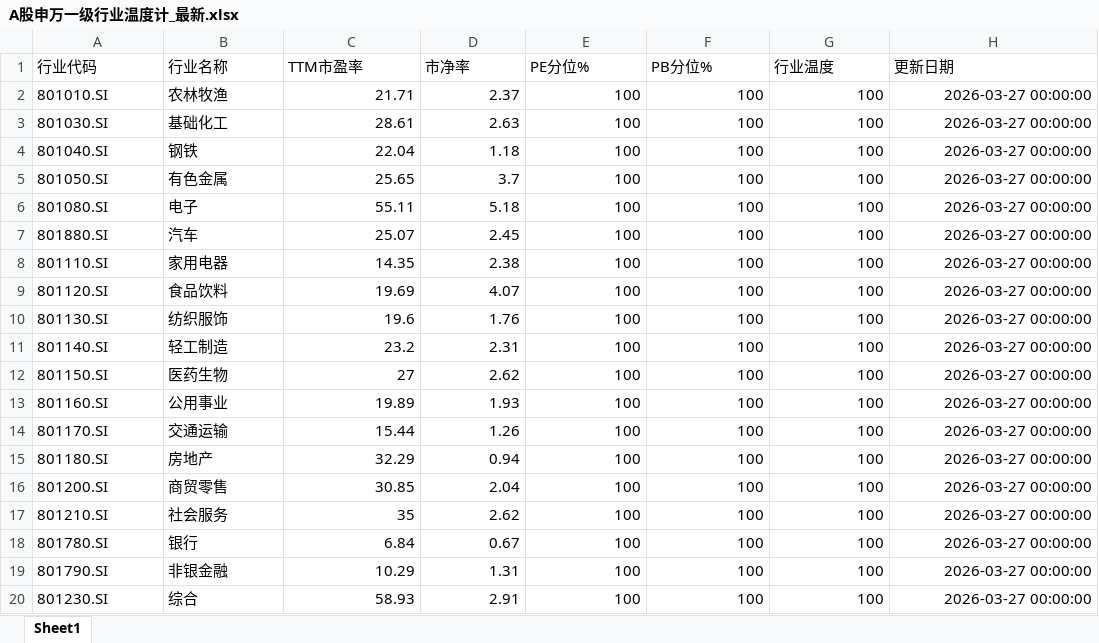
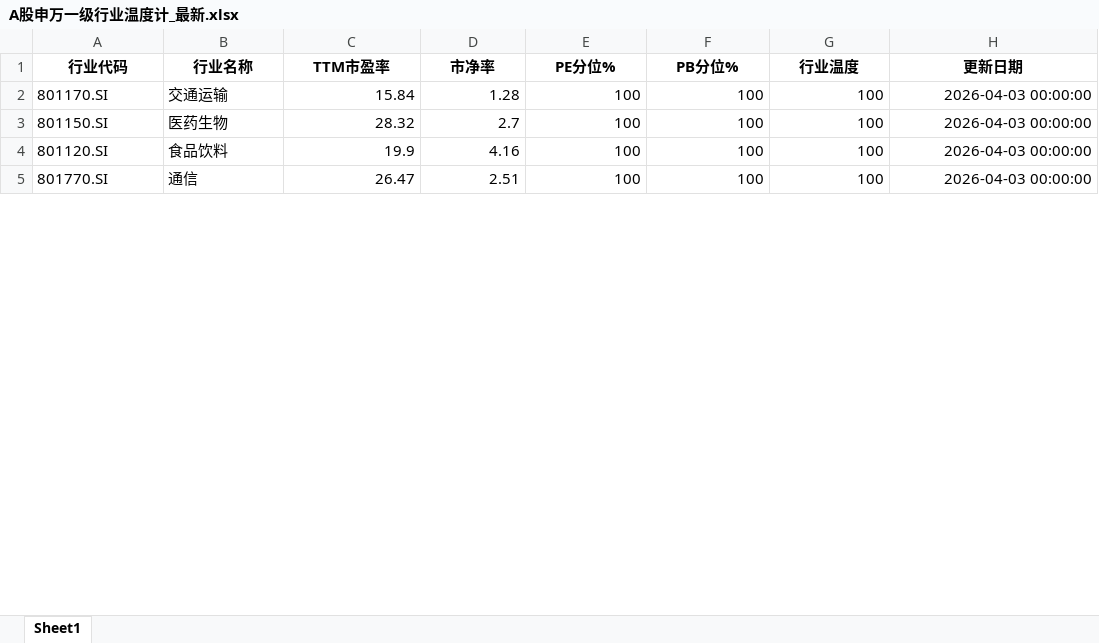
Before and after one commit to qimingqianxing/market-report, an Excel workbook: A股申万一级行业温度计_最新.xlsx, sheet Sheet1, drawn as a sheet; only a part is shown; values as stored, in another font and other column widths than the file's, no borders; removed rows and columns are numbered as before the commit, all else as after; the diff covers the shown part only; the diff names each change by its address in the sheet, - before the commit and + after, or states it on an @@ line.

```diff
--- a/A股申万一级行业温度计_最新.xlsx (sheet Sheet1)
+++ b/A股申万一级行业温度计_最新.xlsx (sheet Sheet1)
@@ A1:H1 bold: off → on, alignment: left → center @@
-A2 (行业代码): 801010.SI
+A2 (行业代码): 801170.SI
-B2 (行业名称): 农林牧渔
+B2 (行业名称): 交通运输
-C2 (TTM市盈率): 21.71
+C2 (TTM市盈率): 15.84
-D2 (市净率): 2.37
+D2 (市净率): 1.28
-H2 (更新日期): 2026-03-27 00:00:00
+H2 (更新日期): 2026-04-03 00:00:00
-row 3: 801030.SI | 基础化工 | 28.61 | 2.63 | 100 | 100 | 100 | 2026-03-27 00:00:00
-row 4: 801040.SI | 钢铁 | 22.04 | 1.18 | 100 | 100 | 100 | 2026-03-27 00:00:00
-row 5: 801050.SI | 有色金属 | 25.65 | 3.7 | 100 | 100 | 100 | 2026-03-27 00:00:00
-row 6: 801080.SI | 电子 | 55.11 | 5.18 | 100 | 100 | 100 | 2026-03-27 00:00:00
-row 7: 801880.SI | 汽车 | 25.07 | 2.45 | 100 | 100 | 100 | 2026-03-27 00:00:00
-row 8: 801110.SI | 家用电器 | 14.35 | 2.38 | 100 | 100 | 100 | 2026-03-27 00:00:00
-row 9: 801120.SI | 食品饮料 | 19.69 | 4.07 | 100 | 100 | 100 | 2026-03-27 00:00:00
-row 10: 801130.SI | 纺织服饰 | 19.6 | 1.76 | 100 | 100 | 100 | 2026-03-27 00:00:00
-row 11: 801140.SI | 轻工制造 | 23.2 | 2.31 | 100 | 100 | 100 | 2026-03-27 00:00:00
-C3 (TTM市盈率): 27
+C3 (TTM市盈率): 28.32
-D3 (市净率): 2.62
+D3 (市净率): 2.7
-H3 (更新日期): 2026-03-27 00:00:00
+H3 (更新日期): 2026-04-03 00:00:00
-row 13: 801160.SI | 公用事业 | 19.89 | 1.93 | 100 | 100 | 100 | 2026-03-27 00:00:00
-row 14: 801170.SI | 交通运输 | 15.44 | 1.26 | 100 | 100 | 100 | 2026-03-27 00:00:00
-row 15: 801180.SI | 房地产 | 32.29 | 0.94 | 100 | 100 | 100 | 2026-03-27 00:00:00
-row 16: 801200.SI | 商贸零售 | 30.85 | 2.04 | 100 | 100 | 100 | 2026-03-27 00:00:00
-A4 (行业代码): 801210.SI
+A4 (行业代码): 801120.SI
-B4 (行业名称): 社会服务
+B4 (行业名称): 食品饮料
-C4 (TTM市盈率): 35
+C4 (TTM市盈率): 19.9
-D4 (市净率): 2.62
+D4 (市净率): 4.16
-H4:H5 (更新日期): 2026-03-27 00:00:00
+H4:H5 (更新日期): 2026-04-03 00:00:00
-A5 (行业代码): 801780.SI
+A5 (行业代码): 801770.SI
-B5 (行业名称): 银行
+B5 (行业名称): 通信
-C5 (TTM市盈率): 6.84
+C5 (TTM市盈率): 26.47
-D5 (市净率): 0.67
+D5 (市净率): 2.51
-row 19: 801790.SI | 非银金融 | 10.29 | 1.31 | 100 | 100 | 100 | 2026-03-27 00:00:00
-row 20: 801230.SI | 综合 | 58.93 | 2.91 | 100 | 100 | 100 | 2026-03-27 00:00:00
```
Also changed, not shown: 17 added rows, 2 removed rows and 55 edited cells elsewhere in this sheet, 10 other files.
